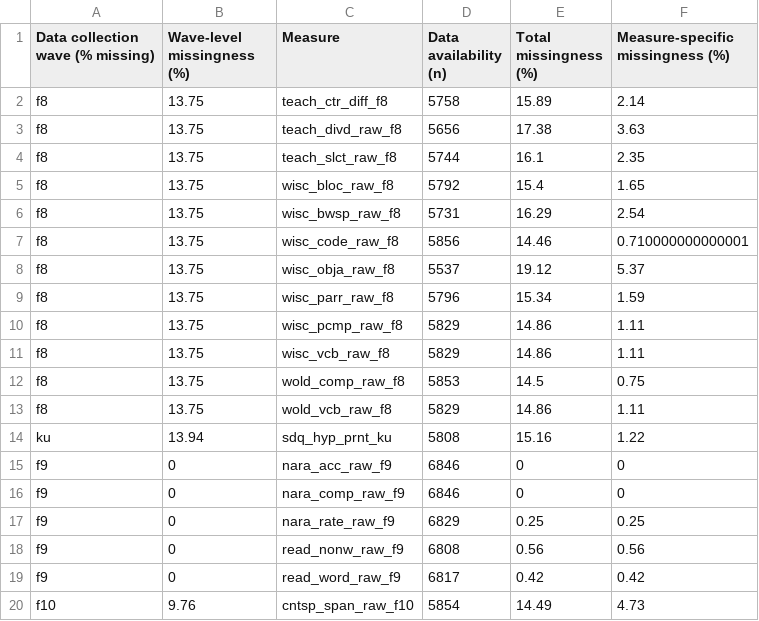
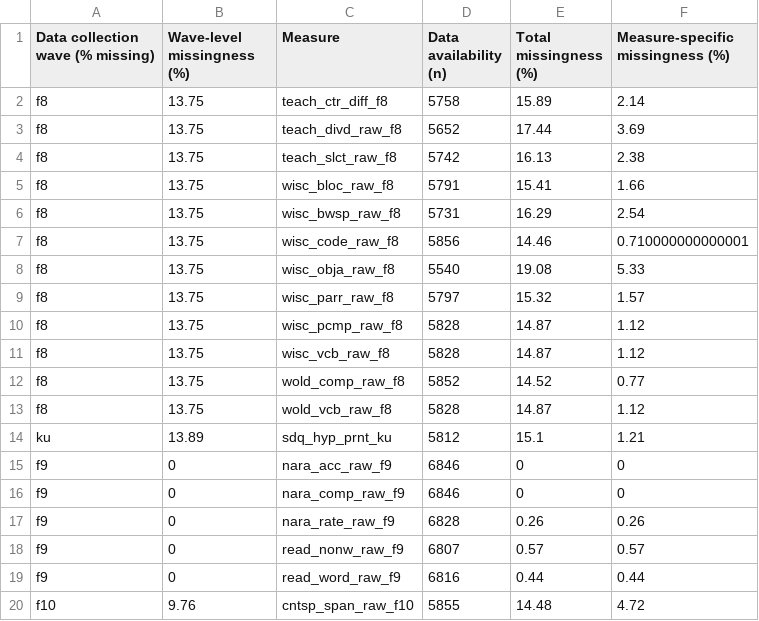
Before and after one commit to p1981thompson/ESRC_EJ_WP1, a CSV file: output/tables/proportion_missingness.csv, drawn as a sheet.

Commit message:
latest update; including attempt to deal with missing data in CFA

```diff
--- a/output/tables/proportion_missingness.csv
+++ b/output/tables/proportion_missingness.csv
@@ -2,19 +2,19 @@
 "f8",13.75,"teach_ctr_diff_f8",5758,15.89,2.14
-"f8",13.75,"teach_divd_raw_f8",5656,17.38,3.63
-"f8",13.75,"teach_slct_raw_f8",5744,16.1,2.35
-"f8",13.75,"wisc_bloc_raw_f8",5792,15.4,1.65
+"f8",13.75,"teach_divd_raw_f8",5652,17.44,3.69
+"f8",13.75,"teach_slct_raw_f8",5742,16.13,2.38
+"f8",13.75,"wisc_bloc_raw_f8",5791,15.41,1.66
 "f8",13.75,"wisc_bwsp_raw_f8",5731,16.29,2.54
 "f8",13.75,"wisc_code_raw_f8",5856,14.46,0.710000000000001
-"f8",13.75,"wisc_obja_raw_f8",5537,19.12,5.37
-"f8",13.75,"wisc_parr_raw_f8",5796,15.34,1.59
-"f8",13.75,"wisc_pcmp_raw_f8",5829,14.86,1.11
-"f8",13.75,"wisc_vcb_raw_f8",5829,14.86,1.11
-"f8",13.75,"wold_comp_raw_f8",5853,14.5,0.75
-"f8",13.75,"wold_vcb_raw_f8",5829,14.86,1.11
-"ku",13.94,"sdq_hyp_prnt_ku",5808,15.16,1.22
+"f8",13.75,"wisc_obja_raw_f8",5540,19.08,5.33
+"f8",13.75,"wisc_parr_raw_f8",5797,15.32,1.57
+"f8",13.75,"wisc_pcmp_raw_f8",5828,14.87,1.12
+"f8",13.75,"wisc_vcb_raw_f8",5828,14.87,1.12
+"f8",13.75,"wold_comp_raw_f8",5852,14.52,0.77
+"f8",13.75,"wold_vcb_raw_f8",5828,14.87,1.12
+"ku",13.89,"sdq_hyp_prnt_ku",5812,15.1,1.21
 "f9",0,"nara_acc_raw_f9",6846,0,0
 "f9",0,"nara_comp_raw_f9",6846,0,0
-"f9",0,"nara_rate_raw_f9",6829,0.25,0.25
-"f9",0,"read_nonw_raw_f9",6808,0.56,0.56
-"f9",0,"read_word_raw_f9",6817,0.42,0.42
-"f10",9.76,"cntsp_span_raw_f10",5854,14.49,4.73
+"f9",0,"nara_rate_raw_f9",6828,0.26,0.26
+"f9",0,"read_nonw_raw_f9",6807,0.57,0.57
+"f9",0,"read_word_raw_f9",6816,0.44,0.44
+"f10",9.76,"cntsp_span_raw_f10",5855,14.48,4.72
```
Also changed, not shown: 4 other files.
